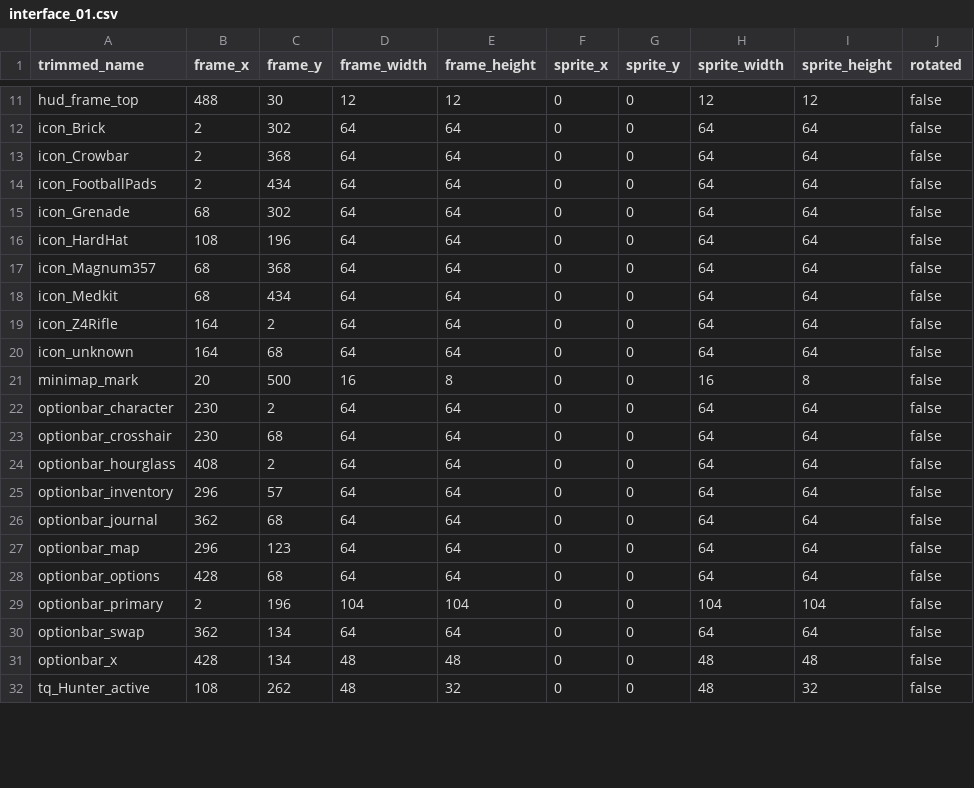
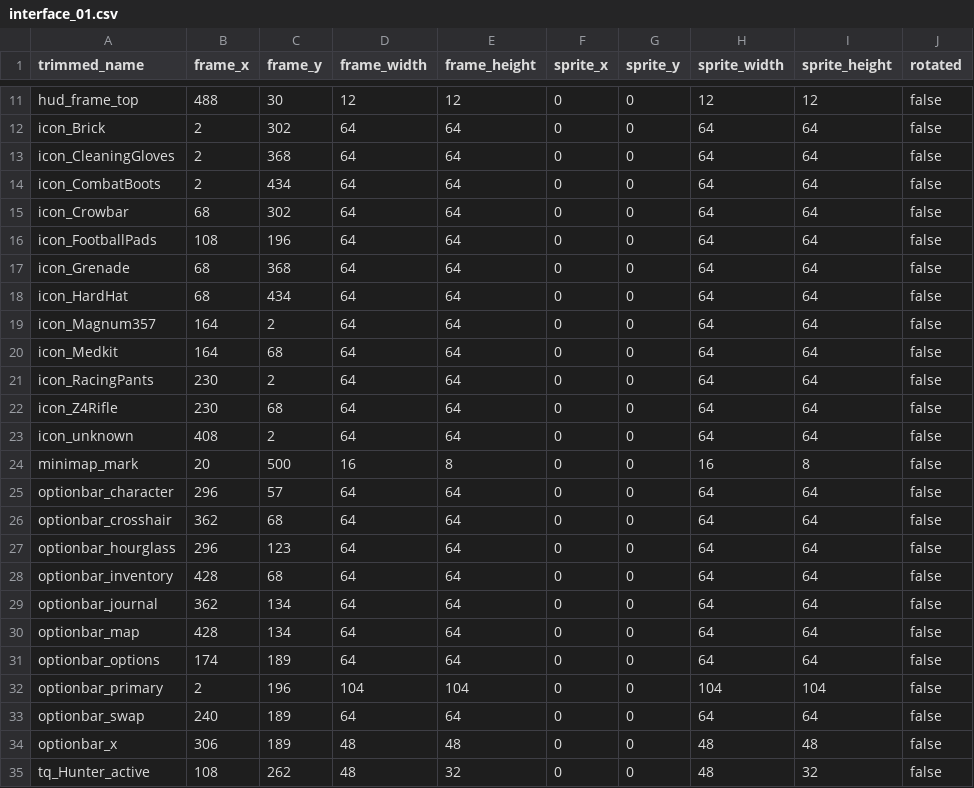
Before and after one commit to jordansavant/roguezombie, a CSV file: content/interface_01.csv, drawn as a sheet; only a part is shown, gaps mark what is left out; the diff covers the shown part only.

```diff
--- a/content/interface_01.csv
+++ b/content/interface_01.csv
@@ -12,21 +12,24 @@ hud_frame_top,488,30,12,12,0,0,12,12,false
 icon_Brick,2,302,64,64,0,0,64,64,false
-icon_Crowbar,2,368,64,64,0,0,64,64,false
-icon_FootballPads,2,434,64,64,0,0,64,64,false
-icon_Grenade,68,302,64,64,0,0,64,64,false
-icon_HardHat,108,196,64,64,0,0,64,64,false
-icon_Magnum357,68,368,64,64,0,0,64,64,false
-icon_Medkit,68,434,64,64,0,0,64,64,false
-icon_Z4Rifle,164,2,64,64,0,0,64,64,false
-icon_unknown,164,68,64,64,0,0,64,64,false
+icon_CleaningGloves,2,368,64,64,0,0,64,64,false
+icon_CombatBoots,2,434,64,64,0,0,64,64,false
+icon_Crowbar,68,302,64,64,0,0,64,64,false
+icon_FootballPads,108,196,64,64,0,0,64,64,false
+icon_Grenade,68,368,64,64,0,0,64,64,false
+icon_HardHat,68,434,64,64,0,0,64,64,false
+icon_Magnum357,164,2,64,64,0,0,64,64,false
+icon_Medkit,164,68,64,64,0,0,64,64,false
+icon_RacingPants,230,2,64,64,0,0,64,64,false
+icon_Z4Rifle,230,68,64,64,0,0,64,64,false
+icon_unknown,408,2,64,64,0,0,64,64,false
 minimap_mark,20,500,16,8,0,0,16,8,false
-optionbar_character,230,2,64,64,0,0,64,64,false
-optionbar_crosshair,230,68,64,64,0,0,64,64,false
-optionbar_hourglass,408,2,64,64,0,0,64,64,false
-optionbar_inventory,296,57,64,64,0,0,64,64,false
-optionbar_journal,362,68,64,64,0,0,64,64,false
-optionbar_map,296,123,64,64,0,0,64,64,false
-optionbar_options,428,68,64,64,0,0,64,64,false
+optionbar_character,296,57,64,64,0,0,64,64,false
+optionbar_crosshair,362,68,64,64,0,0,64,64,false
+optionbar_hourglass,296,123,64,64,0,0,64,64,false
+optionbar_inventory,428,68,64,64,0,0,64,64,false
+optionbar_journal,362,134,64,64,0,0,64,64,false
+optionbar_map,428,134,64,64,0,0,64,64,false
+optionbar_options,174,189,64,64,0,0,64,64,false
 optionbar_primary,2,196,104,104,0,0,104,104,false
-optionbar_swap,362,134,64,64,0,0,64,64,false
-optionbar_x,428,134,48,48,0,0,48,48,false
+optionbar_swap,240,189,64,64,0,0,64,64,false
+optionbar_x,306,189,48,48,0,0,48,48,false
 tq_Hunter_active,108,262,48,32,0,0,48,32,false
```
Also changed, not shown: 10 edited cells elsewhere in this file, content/spritesheet_01.csv, 6 other files.
